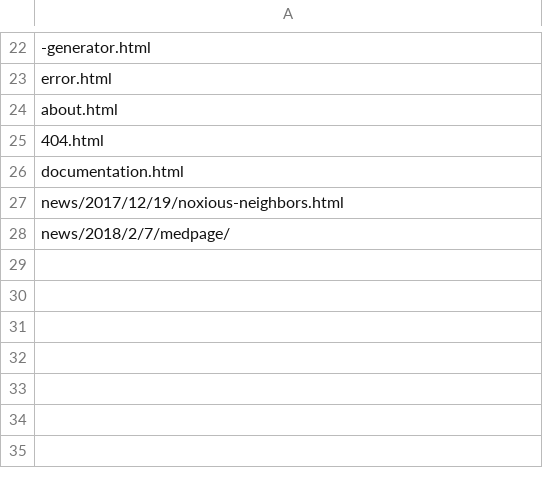
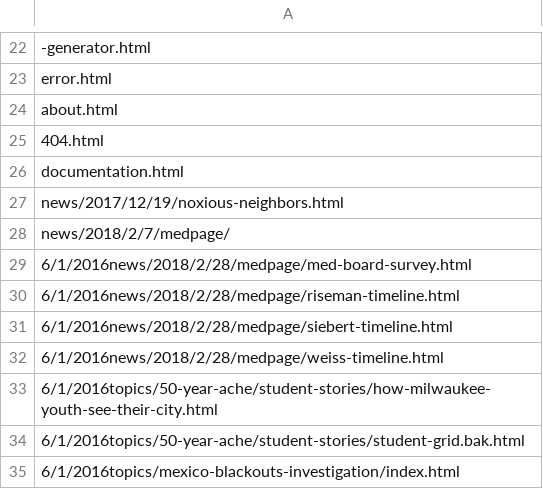
Before and after one commit to datahub/all-projects, a TSV file: excludes.tsv, drawn as a sheet; only a part is shown, gaps mark what is left out.

Commit message:
updated exclude files

```diff
--- a/excludes.tsv
+++ b/excludes.tsv
@@ -28 +28,8 @@ news/2017/12/19/noxious-neighbors.html
 news/2018/2/7/medpage/
+6/1/2016news/2018/2/28/medpage/med-board-survey.html
+6/1/2016news/2018/2/28/medpage/riseman-timeline.html
+6/1/2016news/2018/2/28/medpage/siebert-timeline.html
+6/1/2016news/2018/2/28/medpage/weiss-timeline.html
+6/1/2016topics/50-year-ache/student-stories/how-milwaukee-youth-see-their-city.html
+6/1/2016topics/50-year-ache/student-stories/student-grid.bak.html
+6/1/2016topics/mexico-blackouts-investigation/index.html
```
